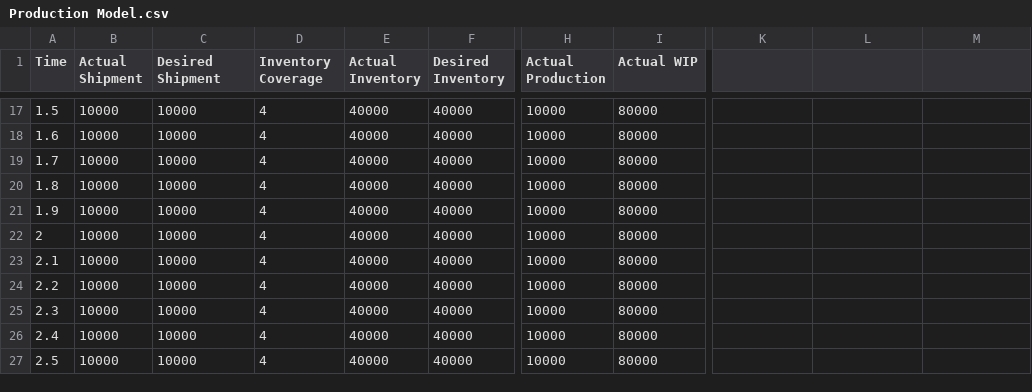
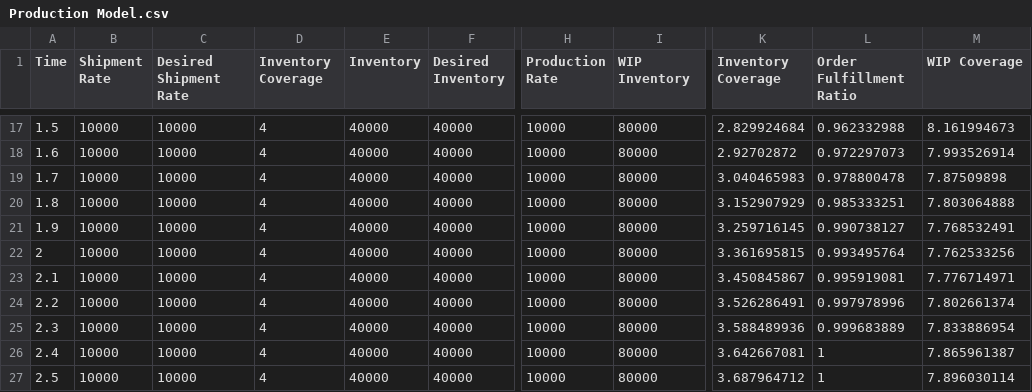
Before and after one commit to yshun2272/business-dynamics, a CSV file: Production Model.csv, drawn as a sheet; only a part is shown, gaps mark what is left out; the diff covers the shown part only; the diff names each change by its address in the sheet, - before the commit and + after, or states it on an @@ line.

```diff
--- a/Production Model.csv
+++ b/Production Model.csv
-B1: Actual Shipment
+B1: Shipment Rate
-C1: Desired Shipment
+C1: Desired Shipment Rate
-E1: Actual Inventory
+E1: Inventory
-H1: Actual Production
+H1: Production Rate
-I1: Actual WIP
+I1: WIP Inventory
-K1: (empty)
+K1: Inventory Coverage
-L1: (empty)
+L1: Order Fulfillment Ratio
-M1: (empty)
+M1: WIP Coverage
-K17 (Inventory Coverage): (empty)
+K17 (Inventory Coverage): 2.829924684
-L17 (Order Fulfillment Ratio): (empty)
+L17 (Order Fulfillment Ratio): 0.962332988
-M17 (WIP Coverage): (empty)
+M17 (WIP Coverage): 8.161994673
-K18 (Inventory Coverage): (empty)
+K18 (Inventory Coverage): 2.92702872
-L18 (Order Fulfillment Ratio): (empty)
+L18 (Order Fulfillment Ratio): 0.972297073
-M18 (WIP Coverage): (empty)
+M18 (WIP Coverage): 7.993526914
-K19 (Inventory Coverage): (empty)
+K19 (Inventory Coverage): 3.040465983
-L19 (Order Fulfillment Ratio): (empty)
+L19 (Order Fulfillment Ratio): 0.978800478
-M19 (WIP Coverage): (empty)
+M19 (WIP Coverage): 7.87509898
-K20 (Inventory Coverage): (empty)
+K20 (Inventory Coverage): 3.152907929
-L20 (Order Fulfillment Ratio): (empty)
+L20 (Order Fulfillment Ratio): 0.985333251
-M20 (WIP Coverage): (empty)
+M20 (WIP Coverage): 7.803064888
-K21 (Inventory Coverage): (empty)
+K21 (Inventory Coverage): 3.259716145
-L21 (Order Fulfillment Ratio): (empty)
+L21 (Order Fulfillment Ratio): 0.990738127
-M21 (WIP Coverage): (empty)
+M21 (WIP Coverage): 7.768532491
-K22 (Inventory Coverage): (empty)
+K22 (Inventory Coverage): 3.361695815
-L22 (Order Fulfillment Ratio): (empty)
+L22 (Order Fulfillment Ratio): 0.993495764
-M22 (WIP Coverage): (empty)
+M22 (WIP Coverage): 7.762533256
-K23 (Inventory Coverage): (empty)
+K23 (Inventory Coverage): 3.450845867
-L23 (Order Fulfillment Ratio): (empty)
+L23 (Order Fulfillment Ratio): 0.995919081
-M23 (WIP Coverage): (empty)
+M23 (WIP Coverage): 7.776714971
-K24 (Inventory Coverage): (empty)
+K24 (Inventory Coverage): 3.526286491
-L24 (Order Fulfillment Ratio): (empty)
+L24 (Order Fulfillment Ratio): 0.997978996
-M24 (WIP Coverage): (empty)
+M24 (WIP Coverage): 7.802661374
-K25 (Inventory Coverage): (empty)
+K25 (Inventory Coverage): 3.588489936
-L25 (Order Fulfillment Ratio): (empty)
+L25 (Order Fulfillment Ratio): 0.999683889
-M25 (WIP Coverage): (empty)
+M25 (WIP Coverage): 7.833886954
-K26 (Inventory Coverage): (empty)
+K26 (Inventory Coverage): 3.642667081
-L26:L27 (Order Fulfillment Ratio): (empty)
+L26:L27 (Order Fulfillment Ratio): 1
-M26 (WIP Coverage): (empty)
+M26 (WIP Coverage): 7.865961387
-K27 (Inventory Coverage): (empty)
+K27 (Inventory Coverage): 3.687964712
-M27 (WIP Coverage): (empty)
+M27 (WIP Coverage): 7.896030114
```
Also changed, not shown: 90 edited cells elsewhere in this file.
